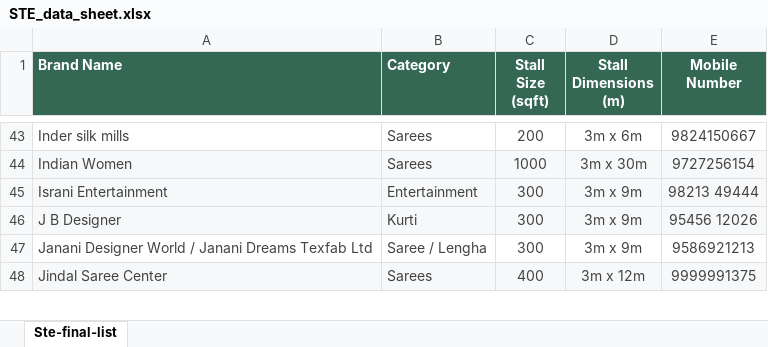
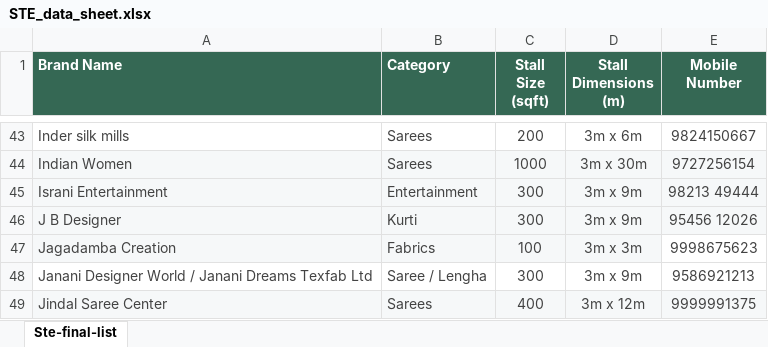
Before and after one commit to princepatel04477-web/STE, an Excel workbook: STE_data_sheet.xlsx, sheet Ste-final-list, drawn as a sheet; only a part is shown, gaps mark what is left out; values as stored, in another font and other column widths than the file's, no borders; table styles not drawn; the diff names each change by its address in the sheet, - before the commit and + after, or states it on an @@ line.

```diff
--- a/STE_data_sheet.xlsx (sheet Ste-final-list)
+++ b/STE_data_sheet.xlsx (sheet Ste-final-list)
+row 47: Jagadamba Creation | Fabrics | 100 | 3m x 3m | 9998675623
```
Also changed, not shown: 4 other files.
